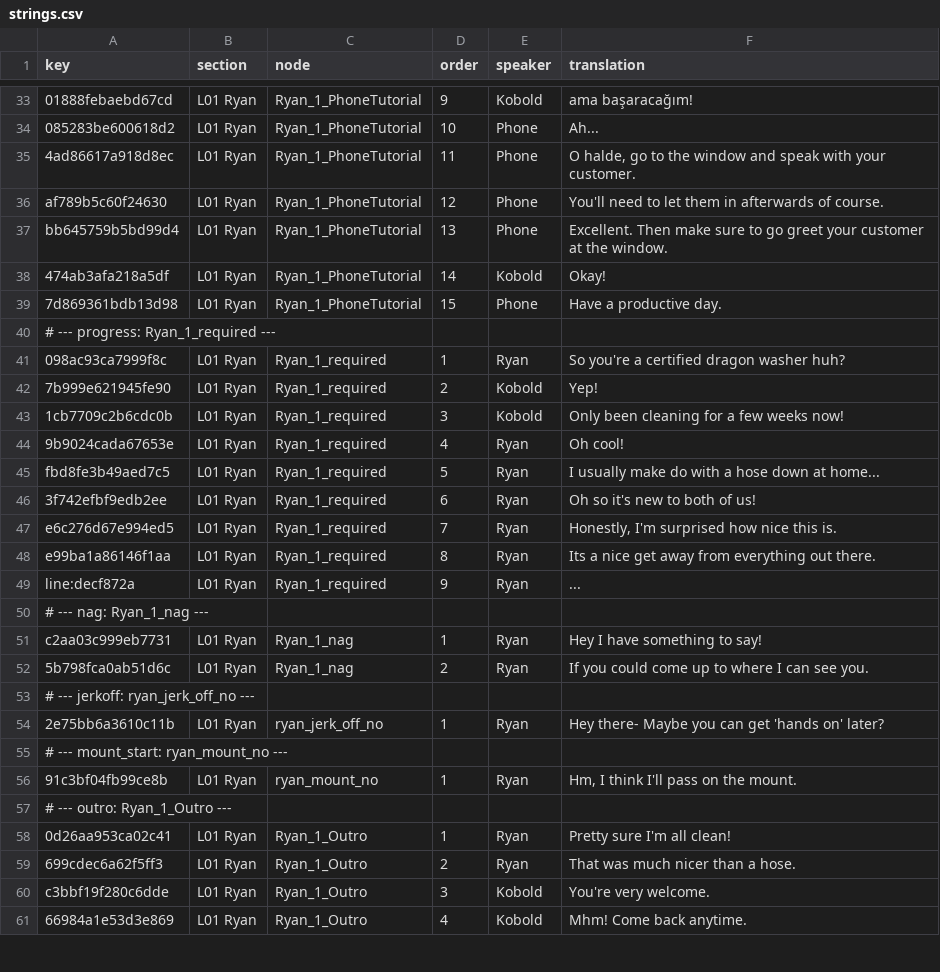
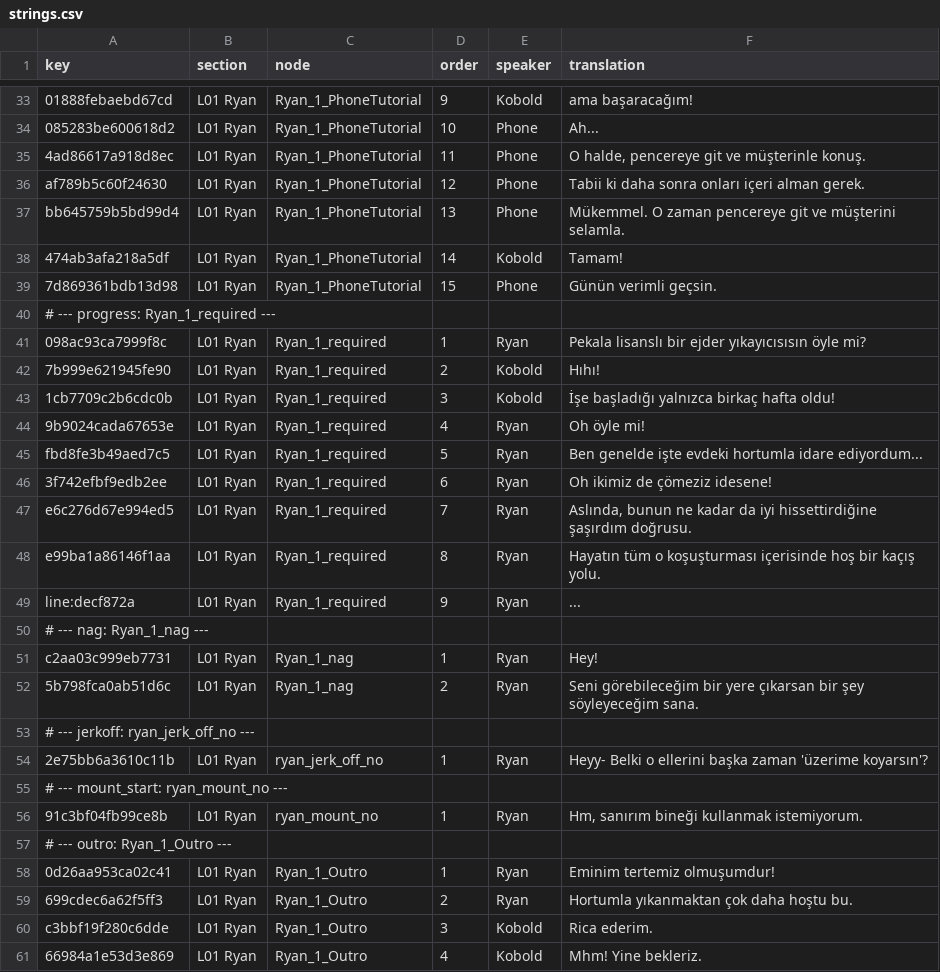
Before and after one commit to Darkbloodking00/dragnwash-localization-tr, a CSV file: Translations/tr/strings.csv, drawn as a sheet; only a part is shown, gaps mark what is left out; the diff covers the shown part only; the diff names each change by its address in the sheet, - before the commit and + after, or states it on an @@ line.

Commit message:
Level 1 localized

```diff
--- a/Translations/tr/strings.csv
+++ b/Translations/tr/strings.csv
-F35 (translation): O halde, go to the window and speak with your customer.
+F35 (translation): O halde, pencereye git ve müşterinle konuş.
-F36 (translation): You'll need to let them in afterwards of course.
+F36 (translation): Tabii ki daha sonra onları içeri alman gerek.
-F37 (translation): Excellent. Then make sure to go greet your customer at the window.
+F37 (translation): Mükemmel. O zaman pencereye git ve müşterini selamla.
-F38 (translation): Okay!
+F38 (translation): Tamam!
-F39 (translation): Have a productive day.
+F39 (translation): Günün verimli geçsin.
-F41 (translation): So you're a certified dragon washer huh?
+F41 (translation): Pekala lisanslı bir ejder yıkayıcısısın öyle mi?
-F42 (translation): Yep!
+F42 (translation): Hıhı!
-F43 (translation): Only been cleaning for a few weeks now!
+F43 (translation): İşe başladığı yalnızca birkaç hafta oldu!
-F44 (translation): Oh cool!
+F44 (translation): Oh öyle mi!
-F45 (translation): I usually make do with a hose down at home...
+F45 (translation): Ben genelde işte evdeki hortumla idare ediyordum...
-F46 (translation): Oh so it's new to both of us!
+F46 (translation): Oh ikimiz de çömeziz idesene!
-F47 (translation): Honestly, I'm surprised how nice this is.
+F47 (translation): Aslında, bunun ne kadar da iyi hissettirdiğine şaşırdım doğrusu.
-F48 (translation): Its a nice get away from everything out there.
+F48 (translation): Hayatın tüm o koşuşturması içerisinde hoş bir kaçış yolu.
-F51 (translation): Hey I have something to say!
+F51 (translation): Hey!
-F52 (translation): If you could come up to where I can see you.
+F52 (translation): Seni görebileceğim bir yere çıkarsan bir şey söyleyeceğim sana.
-F54 (translation): Hey there- Maybe you can get 'hands on' later?
+F54 (translation): Heyy- Belki o ellerini başka zaman 'üzerime koyarsın'?
-F56 (translation): Hm, I think I'll pass on the mount.
+F56 (translation): Hm, sanırım bineği kullanmak istemiyorum.
-F58 (translation): Pretty sure I'm all clean!
+F58 (translation): Eminim tertemiz olmuşumdur!
-F59 (translation): That was much nicer than a hose.
+F59 (translation): Hortumla yıkanmaktan çok daha hoştu bu.
-F60 (translation): You're very welcome.
+F60 (translation): Rica ederim.
-F61 (translation): Mhm! Come back anytime.
+F61 (translation): Mhm! Yine bekleriz.
```
Also changed, not shown: 7 edited cells elsewhere in this file.
